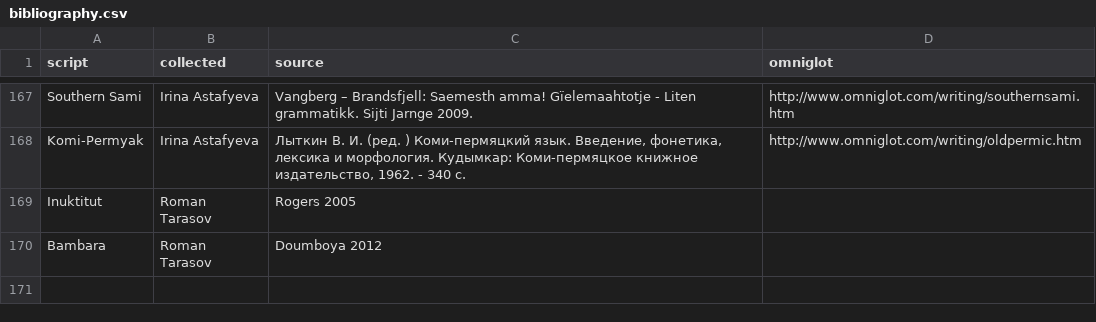
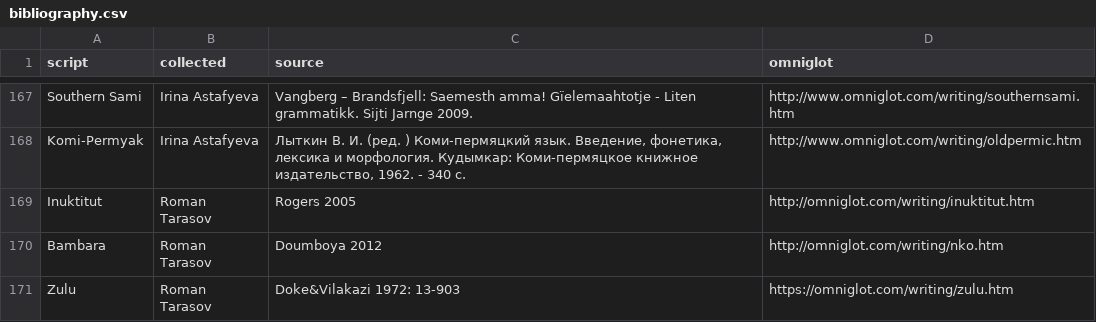
Before and after one commit to agricolamz/wwsd, a CSV file: bibliography.csv, drawn as a sheet; only a part is shown, gaps mark what is left out.

Commit message:
add Torasov's data

```diff
--- a/bibliography.csv
+++ b/bibliography.csv
@@ -171,3 +171,4 @@ Southern Sami	Irina Astafyeva	Vangberg – Brandsfjell: Saemesth amma! Gïelemaa
 Komi-Permyak	Irina Astafyeva	Лыткин В. И. (ред. ) Коми-пермяцкий язык. Введение, фонетика, лексика и морфология. Кудымкар: Коми-пермяцкое книжное издательство, 1962. - 340 с.	http://www.omniglot.com/writing/oldpermic.htm
-Inuktitut	Roman Tarasov	Rogers 2005	
-Bambara	Roman Tarasov	Doumboya 2012	
+Inuktitut	Roman Tarasov	Rogers 2005	http://omniglot.com/writing/inuktitut.htm
+Bambara	Roman Tarasov	Doumboya 2012	http://omniglot.com/writing/nko.htm
+Zulu	Roman Tarasov	Doke&Vilakazi 1972: 13-903	https://omniglot.com/writing/zulu.htm
```
Also changed, not shown: 3 other files.
